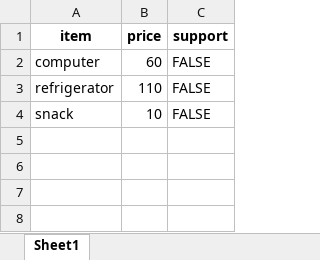
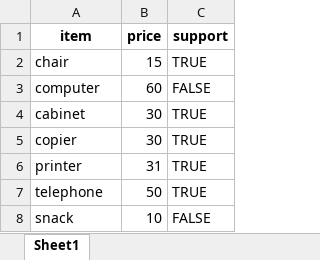
Before and after one commit to Nossi-RPA/project, an Excel workbook: empinfo/SungSoo.xlsx, sheet Sheet1, drawn as a sheet; values as stored, in another font and other column widths than the file's, no borders; removed rows and columns are numbered as before the commit, all else as after; the diff names each change by its address in the sheet, - before the commit and + after, or states it on an @@ line.

```diff
--- a/empinfo/SungSoo.xlsx (sheet Sheet1)
+++ b/empinfo/SungSoo.xlsx (sheet Sheet1)
+row 2: chair | 15 | TRUE
-row 3: refrigerator | 110 | FALSE
+row 4: cabinet | 30 | TRUE
+row 5: copier | 30 | TRUE
+row 6: printer | 31 | TRUE
+row 7: telephone | 50 | TRUE
```
Also changed, not shown: empinfo/DaSom.xlsx, empinfo/Gimin.xlsx, 30 other files.
